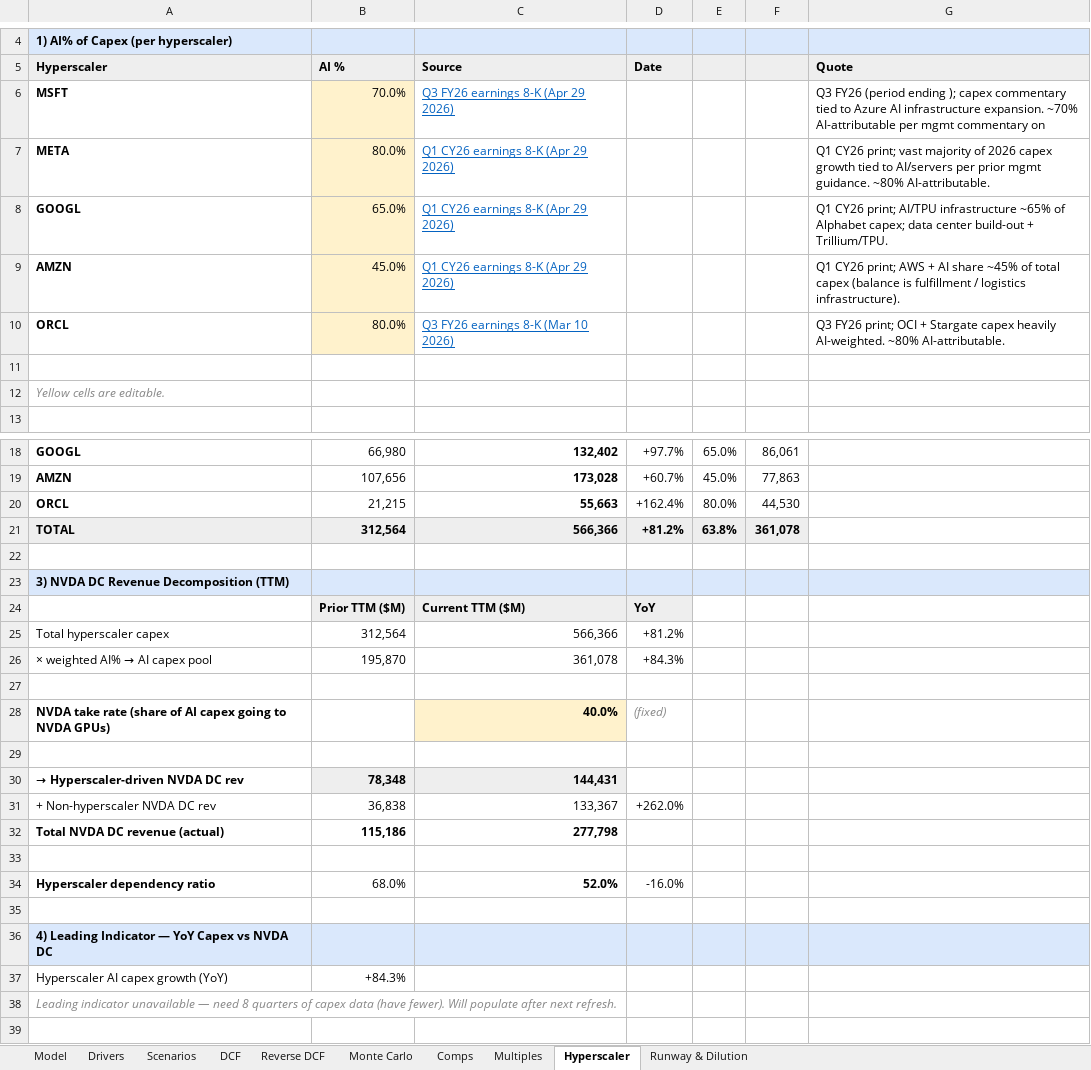
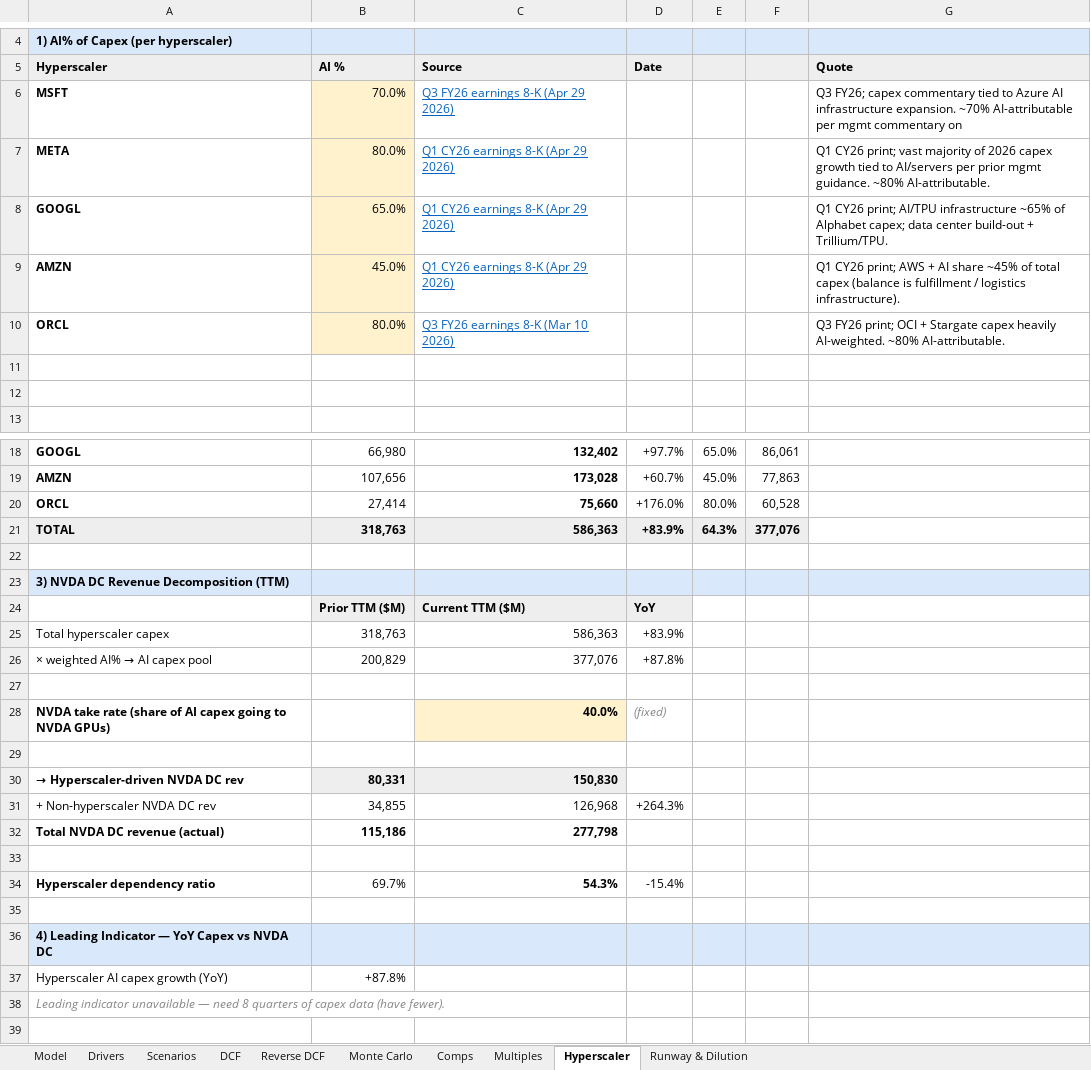
Before and after one commit to dvale212/models, an Excel workbook: NVDA.xlsx, sheet Hyperscaler, drawn as a sheet; only a part is shown, gaps mark what is left out; values as stored, in another font and other column widths than the file's, no borders; removed rows and columns are numbered as before the commit, all else as after; the diff names each change by its address in the sheet, - before the commit and + after, or states it on an @@ line.

```diff
--- a/NVDA.xlsx (sheet Hyperscaler)
+++ b/NVDA.xlsx (sheet Hyperscaler)
-G6 (Quote): Q3 FY26 (period ending ); capex commentary…
+G6 (Quote): Q3 FY26; capex commentary…
-A12 (Hyperscaler): Yellow cells are editable.
+A12 (Hyperscaler): (empty)
-B20 (AI %): 21,215
+B20 (AI %): 27,414
-C20 (Source): 55,663
+C20 (Source): 75,660
-D20 (Date): +162.4%
+D20 (Date): +176.0%
-F20: 44,530
+F20: 60,528
-row 21: TOTAL | 312,564 | 566,366 | +81.2% | 63.8% | 361,078
+row 21: TOTAL | 318,763 | 586,363 | +83.9% | 64.3% | 377,076
-row 25: Total hyperscaler capex | 312,564 | 566,366 | +81.2%
-row 26: × weighted AI% → AI capex pool | 195,870 | 361,078 | +84.3%
+row 25: Total hyperscaler capex | 318,763 | 586,363 | +83.9%
+row 26: × weighted AI% → AI capex pool | 200,829 | 377,076 | +87.8%
-B30 (AI %): 78,348
+B30 (AI %): 80,331
-C30 (Source): 144,431
+C30 (Source): 150,830
-row 31: + Non-hyperscaler NVDA DC rev | 36,838 | 133,367 | +262.0%
+row 31: + Non-hyperscaler NVDA DC rev | 34,855 | 126,968 | +264.3%
-row 34: Hyperscaler dependency ratio | 68.0% | 52.0% | -16.0%
+row 34: Hyperscaler dependency ratio | 69.7% | 54.3% | -15.4%
-B37 (AI %): +84.3%
+B37 (AI %): +87.8%
-A38 (Hyperscaler): …(have fewer). Will populate after next refresh.
+A38 (Hyperscaler): …(have fewer).
```
Also changed, not shown: sheet DCF, sheet Reverse DCF, sheet Comps, sheet Monte Carlo, sheet Multiples, sheet Model, 3 more sheets.
